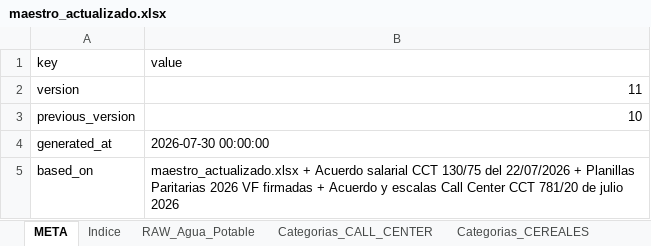
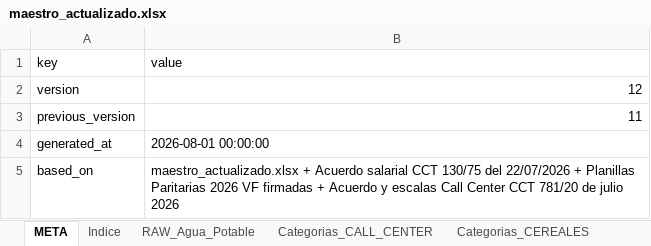
Before and after one commit to cesarwroa/motor-sueldos-faecys, an Excel workbook: maestro_actualizado.xlsx, sheet META, drawn as a sheet; only a part is shown; values as stored, in another font and other column widths than the file's, no borders; the diff covers the shown part only; the diff names each change by its address in the sheet, - before the commit and + after, or states it on an @@ line.

```diff
--- a/maestro_actualizado.xlsx (sheet META)
+++ b/maestro_actualizado.xlsx (sheet META)
-B2 (value): 11
+B2 (value): 12
-B3 (value): 10
+B3 (value): 11
-B4 (value): 2026-07-30 00:00:00
+B4 (value): 2026-08-01 00:00:00
```
Also changed, not shown: 2 edited cells elsewhere in this sheet, sheet Categorias_AGUA_POTABLE, 3 other files.
